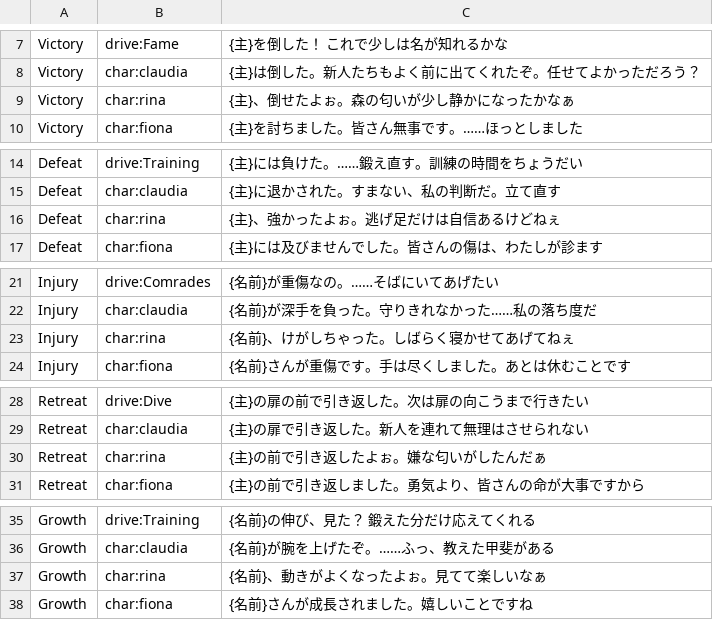
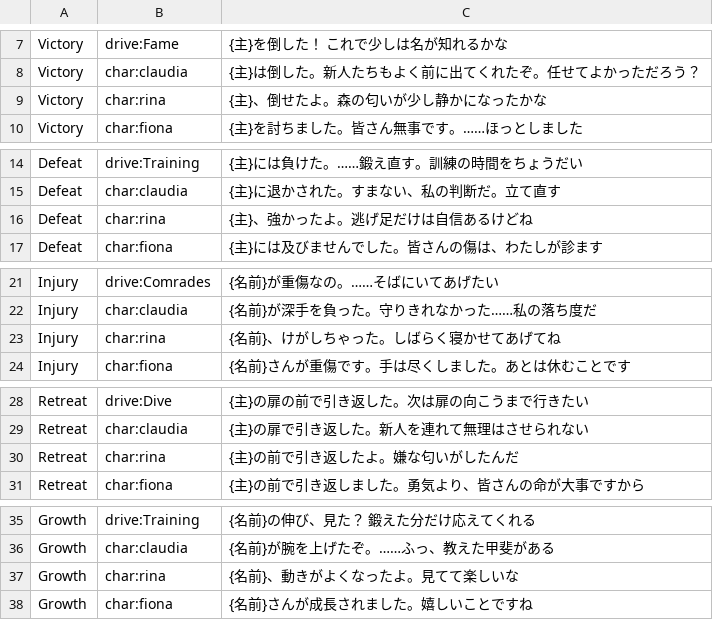
Before and after one commit to takahiro1115/guild-manager, a CSV file: docs/04_バランス表/report_lines.csv, drawn as a sheet; only a part is shown, gaps mark what is left out; the diff covers the shown part only.

```diff
--- a/docs/04_バランス表/report_lines.csv
+++ b/docs/04_バランス表/report_lines.csv
@@ -8,3 +8,3 @@ Victory,drive:Fame,"{主}を倒した！　これで少しは名が知れるか
 Victory,char:claudia,"{主}は倒した。新人たちもよく前に出てくれたぞ。任せてよかっただろう？"
-Victory,char:rina,"{主}、倒せたよぉ。森の匂いが少し静かになったかなぁ"
+Victory,char:rina,"{主}、倒せたよ。森の匂いが少し静かになったかな"
 Victory,char:fiona,"{主}を討ちました。皆さん無事です。……ほっとしました"
@@ -15,3 +15,3 @@ Defeat,drive:Training,"{主}には負けた。……鍛え直す。訓練の時
 Defeat,char:claudia,"{主}に退かされた。すまない、私の判断だ。立て直す"
-Defeat,char:rina,"{主}、強かったよぉ。逃げ足だけは自信あるけどねぇ"
+Defeat,char:rina,"{主}、強かったよ。逃げ足だけは自信あるけどね"
 Defeat,char:fiona,"{主}には及びませんでした。皆さんの傷は、わたしが診ます"
@@ -22,3 +22,3 @@ Injury,drive:Comrades,"{名前}が重傷なの。……そばにいてあげた
 Injury,char:claudia,"{名前}が深手を負った。守りきれなかった……私の落ち度だ"
-Injury,char:rina,"{名前}、けがしちゃった。しばらく寝かせてあげてねぇ"
+Injury,char:rina,"{名前}、けがしちゃった。しばらく寝かせてあげてね"
 Injury,char:fiona,"{名前}さんが重傷です。手は尽くしました。あとは休むことです"
@@ -29,3 +29,3 @@ Retreat,drive:Dive,"{主}の扉の前で引き返した。次は扉の向こう
 Retreat,char:claudia,"{主}の扉で引き返した。新人を連れて無理はさせられない"
-Retreat,char:rina,"{主}の前で引き返したよぉ。嫌な匂いがしたんだぁ"
+Retreat,char:rina,"{主}の前で引き返したよ。嫌な匂いがしたんだ"
 Retreat,char:fiona,"{主}の前で引き返しました。勇気より、皆さんの命が大事ですから"
@@ -36,3 +36,3 @@ Growth,drive:Training,"{名前}の伸び、見た？　鍛えた分だけ応え
 Growth,char:claudia,"{名前}が腕を上げたぞ。……ふっ、教えた甲斐がある"
-Growth,char:rina,"{名前}、動きがよくなったよぉ。見てて楽しいなぁ"
+Growth,char:rina,"{名前}、動きがよくなったよ。見てて楽しいな"
 Growth,char:fiona,"{名前}さんが成長されました。嬉しいことですね"
```
Also changed, not shown: 4 edited cells elsewhere in this file, docs/04_バランス表/isabella.csv, docs/04_バランス表/progression.csv, 28 other files.
